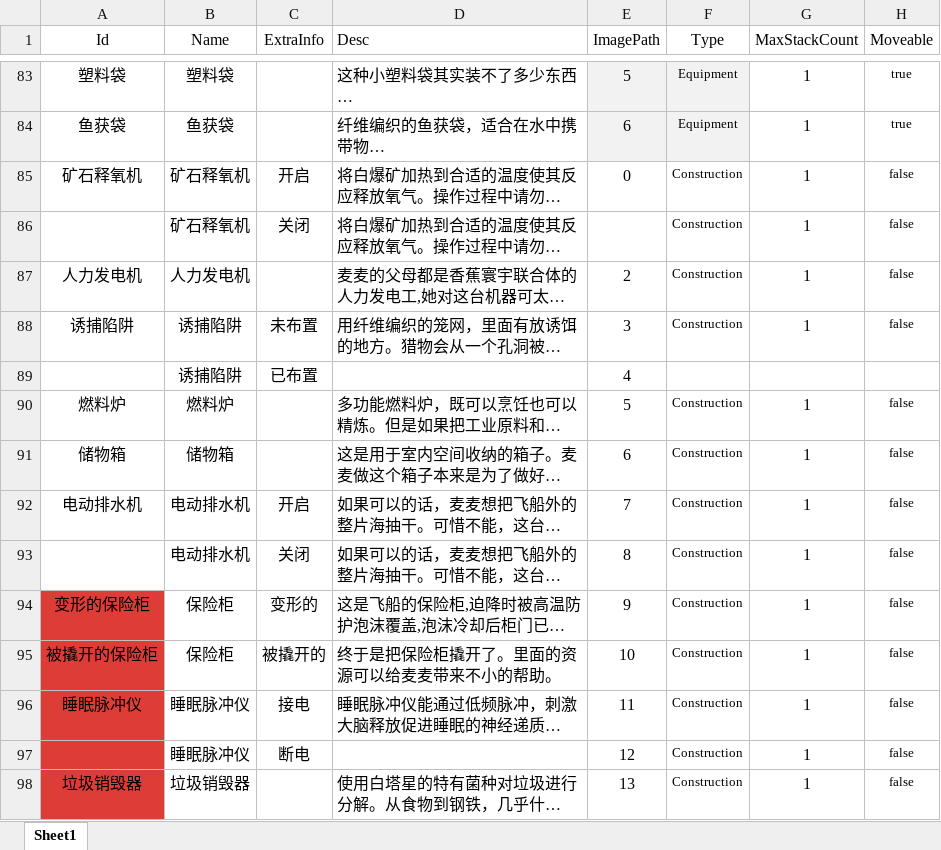
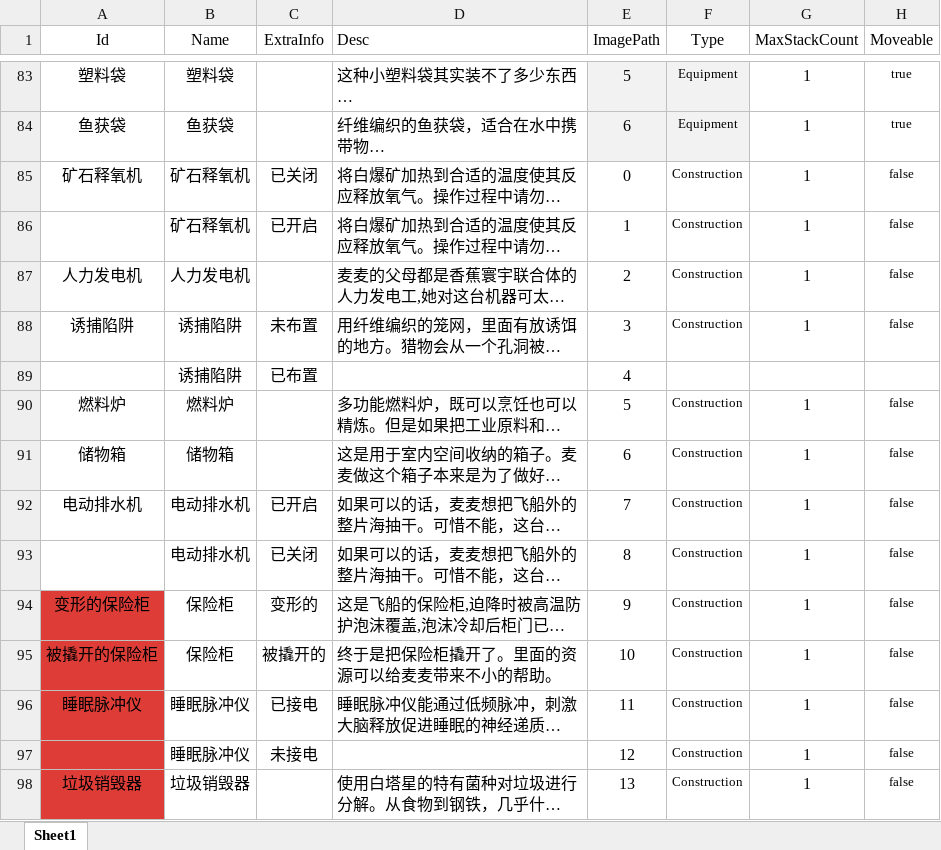
Before and after one commit to Cindyxj1011001101/WindowsSurvival, an Excel workbook: Assets/StreamingAssets/Excel/CardConfig.xlsx, sheet Sheet1, drawn as a sheet; only a part is shown, gaps mark what is left out; long unchanged cells end in …; values as stored, in another font and other column widths than the file's, no borders; the diff names each change by its address in the sheet, - before the commit and + after, or states it on an @@ line.

```diff
--- a/Assets/StreamingAssets/Excel/CardConfig.xlsx (sheet Sheet1)
+++ b/Assets/StreamingAssets/Excel/CardConfig.xlsx (sheet Sheet1)
-C85 (ExtraInfo): 开启
+C85 (ExtraInfo): 已关闭
-C86 (ExtraInfo): 关闭
+C86 (ExtraInfo): 已开启
-E86 (ImagePath): (empty)
+E86 (ImagePath): 1
-C92 (ExtraInfo): 开启
+C92 (ExtraInfo): 已开启
-C93 (ExtraInfo): 关闭
+C93 (ExtraInfo): 已关闭
-C96 (ExtraInfo): 接电
+C96 (ExtraInfo): 已接电
-C97 (ExtraInfo): 断电
+C97 (ExtraInfo): 未接电
```
Also changed, not shown: 26 other files.
